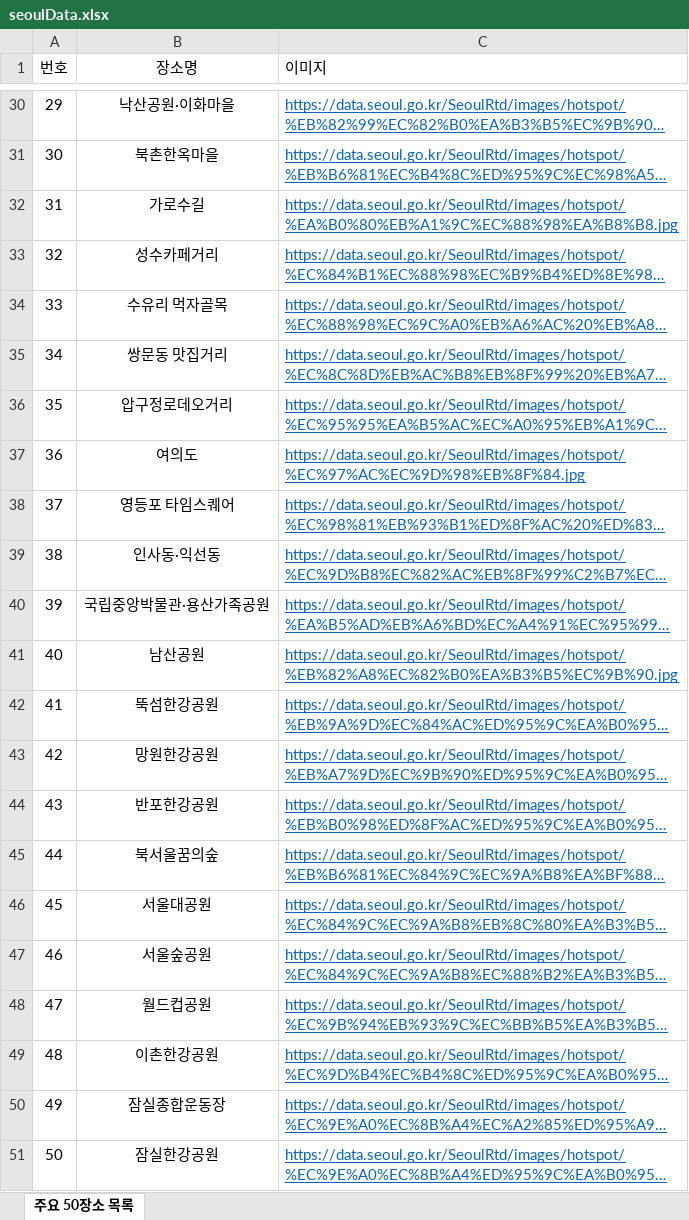
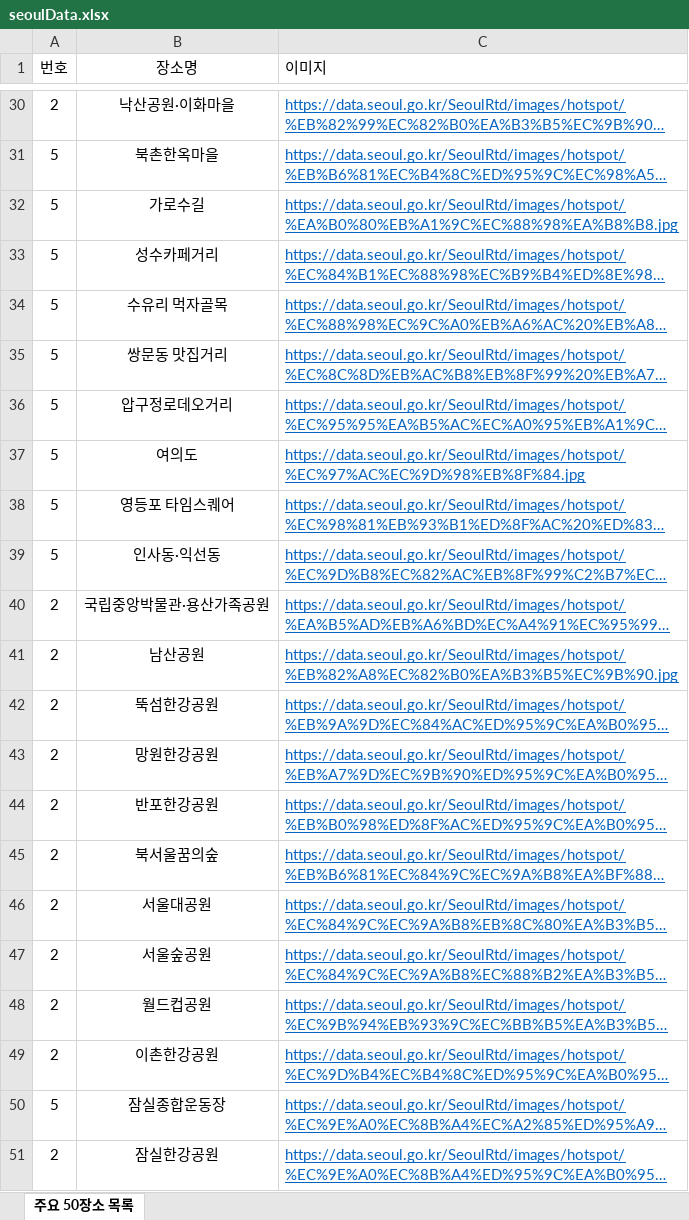
Before and after one commit to dbswp/2023_TEAM_project, an Excel workbook: server/seoulData.xlsx, sheet 주요 50장소 목록, drawn as a sheet; only a part is shown, gaps mark what is left out; long unchanged cells end in …; values as stored, in another font and other column widths than the file's, no borders; the diff covers the shown part only; the diff names each change by its address in the sheet, - before the commit and + after, or states it on an @@ line.

```diff
--- a/server/seoulData.xlsx (sheet 주요 50장소 목록)
+++ b/server/seoulData.xlsx (sheet 주요 50장소 목록)
-A30 (번호): 29
+A30 (번호): 2
-A31 (번호): 30
+A31 (번호): 5
-A32 (번호): 31
+A32 (번호): 5
-A33 (번호): 32
+A33 (번호): 5
-A34 (번호): 33
+A34 (번호): 5
-A35 (번호): 34
+A35 (번호): 5
-A36 (번호): 35
+A36 (번호): 5
-A37 (번호): 36
+A37 (번호): 5
-A38 (번호): 37
+A38 (번호): 5
-A39 (번호): 38
+A39 (번호): 5
-A40 (번호): 39
+A40 (번호): 2
-A41 (번호): 40
+A41 (번호): 2
-A42 (번호): 41
+A42 (번호): 2
-A43 (번호): 42
+A43 (번호): 2
-A44 (번호): 43
+A44 (번호): 2
-A45 (번호): 44
+A45 (번호): 2
-A46 (번호): 45
+A46 (번호): 2
-A47 (번호): 46
+A47 (번호): 2
-A48 (번호): 47
+A48 (번호): 2
-A49 (번호): 48
+A49 (번호): 2
-A50 (번호): 49
+A50 (번호): 5
-A51 (번호): 50
+A51 (번호): 2
```
Also changed, not shown: 28 edited cells elsewhere in this sheet, 1 other file.
